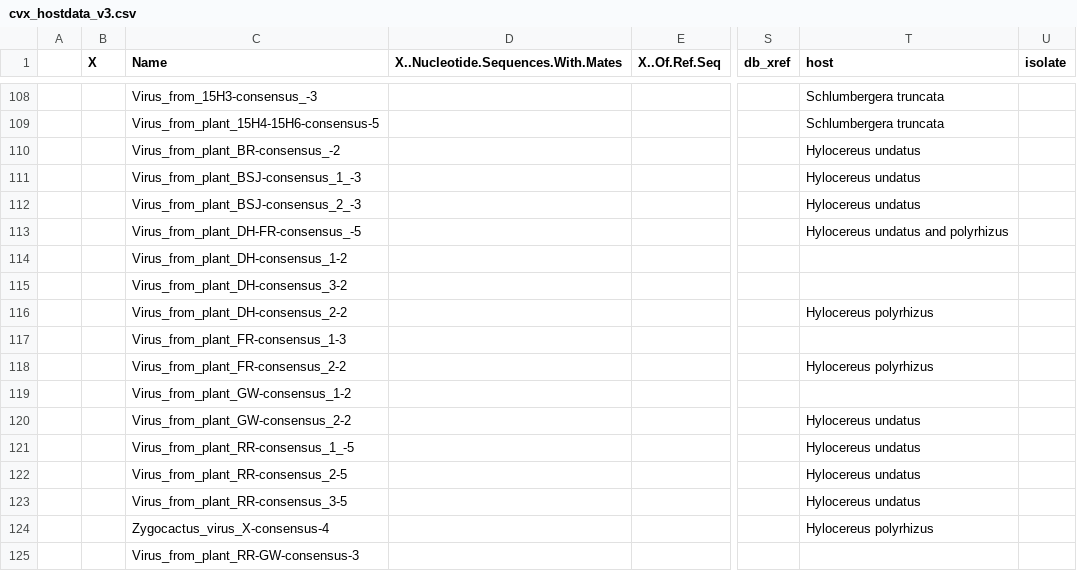
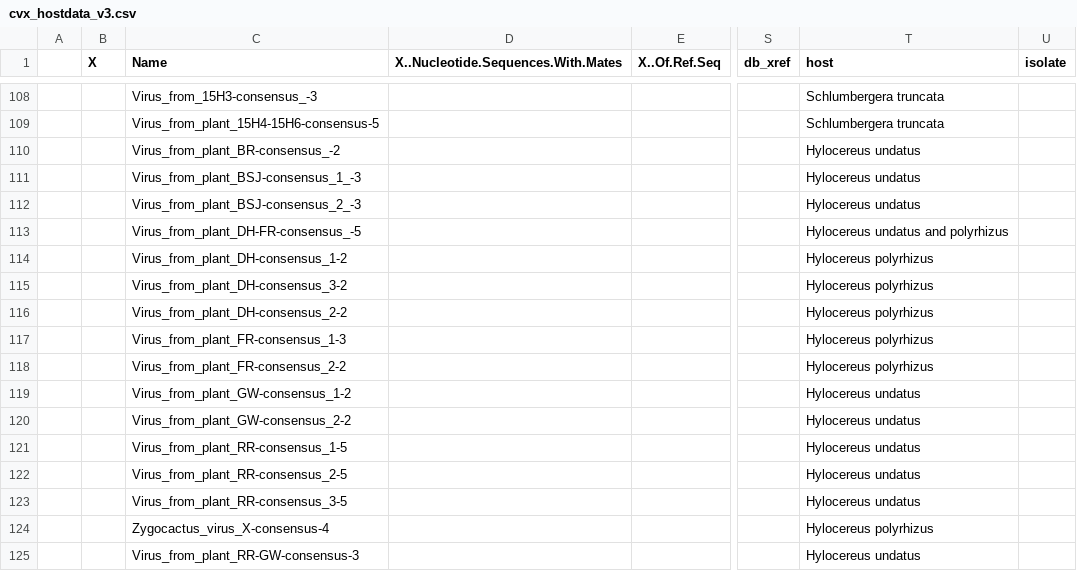
Before and after one commit to alexatyszka/cactusvirusx, a CSV file: data/cvx_hostdata_v3.csv, drawn as a sheet; only a part is shown, gaps mark what is left out; the diff names each change by its address in the sheet, - before the commit and + after, or states it on an @@ line.

Commit message:
Add hosts to recently added consensus sequences

```diff
--- a/data/cvx_hostdata_v3.csv
+++ b/data/cvx_hostdata_v3.csv
-T114:T115 (host): (empty)
+T114:T115 (host): Hylocereus polyrhizus
-T117 (host): (empty)
+T117 (host): Hylocereus polyrhizus
-T119 (host): (empty)
+T119 (host): Hylocereus undatus
-C121 (Name): Virus_from_plant_RR-consensus_1_-5
+C121 (Name): Virus_from_plant_RR-consensus_1-5
-T125 (host): (empty)
+T125 (host): Hylocereus undatus
```
Also changed, not shown: 2 other files.
